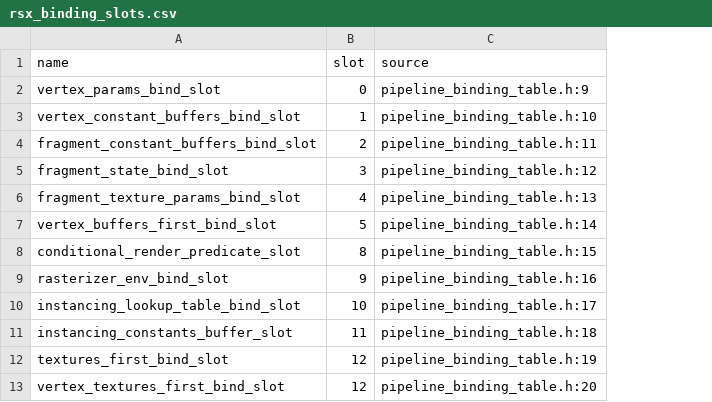
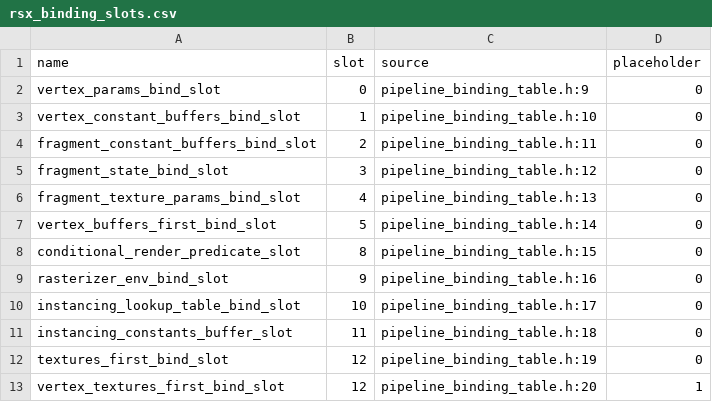
Before and after one commit to hsakaminusone/rpcs3, a CSV file: docs/research/metal4/inventory/out/rsx_binding_slots.csv, drawn as a sheet; the diff names each change by its address in the sheet, - before the commit and + after, or states it on an @@ line.

```diff
--- a/docs/research/metal4/inventory/out/rsx_binding_slots.csv
+++ b/docs/research/metal4/inventory/out/rsx_binding_slots.csv
+column D (placeholder), rows 2-13: 0 | 0 | 0 | 0 | 0 | 0 | 0 | 0 | 0 | 0 | 0 | 1
```
Also changed, not shown: docs/research/metal4/inventory/out/dispositions/vertex.csv, docs/research/metal4/inventory/out/rsx_state_space_curated.csv, 14 other files.
